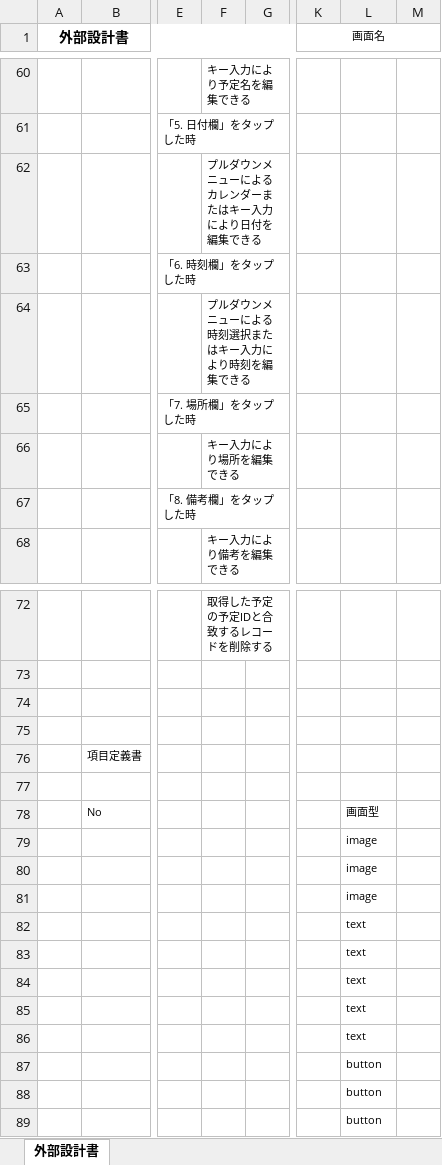
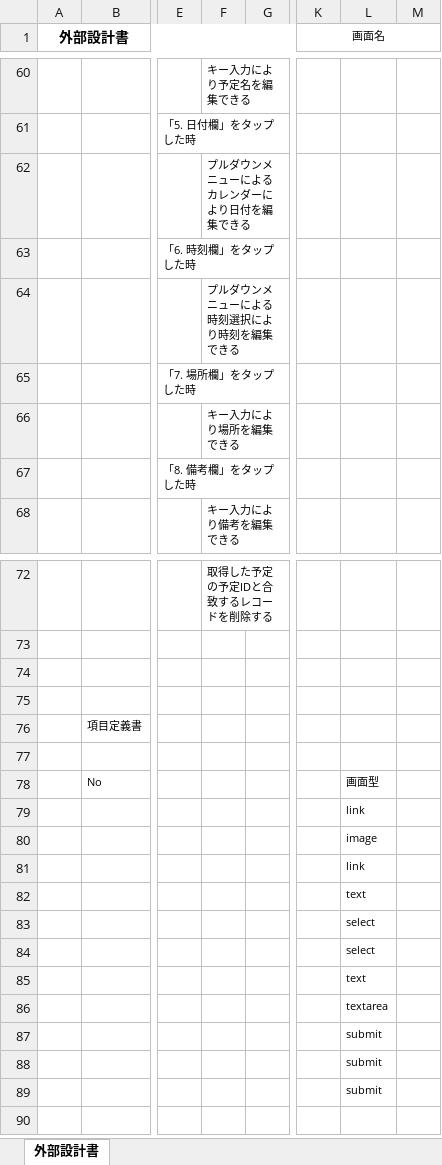
Before and after one commit to dojo2023/A-2, an Excel workbook: doc/外部設計/04_外部設計書（カレンダー更新画面）_チーム名.xlsx, sheet 外部設計書, drawn as a sheet; only a part is shown, gaps mark what is left out; values as stored, in another font and other column widths than the file's, no borders; charts and pictures not drawn; the diff names each change by its address in the sheet, - before the commit and + after, or states it on an @@ line.

Commit message:
Edit: 画面型と画面イメージを修正

```diff
--- a/doc/外部設計/04_外部設計書（カレンダー更新画面）_チーム名.xlsx (sheet 外部設計書)
+++ b/doc/外部設計/04_外部設計書（カレンダー更新画面）_チーム名.xlsx (sheet 外部設計書)
-F62: プルダウンメニューによるカレンダーまたはキー入力により日付を編集できる
+F62: プルダウンメニューによるカレンダーにより日付を編集できる
-F64: プルダウンメニューによる時刻選択またはキー入力により時刻を編集できる
+F64: プルダウンメニューによる時刻選択により時刻を編集できる
-L79: image
+L79: link
-L81: image
+L81: link
-L83:L84: text
+L83:L84: select
-L86: text
+L86: textarea
-L87:L89: button
+L87:L89: submit
```
Also changed, not shown: charts or pictures.
